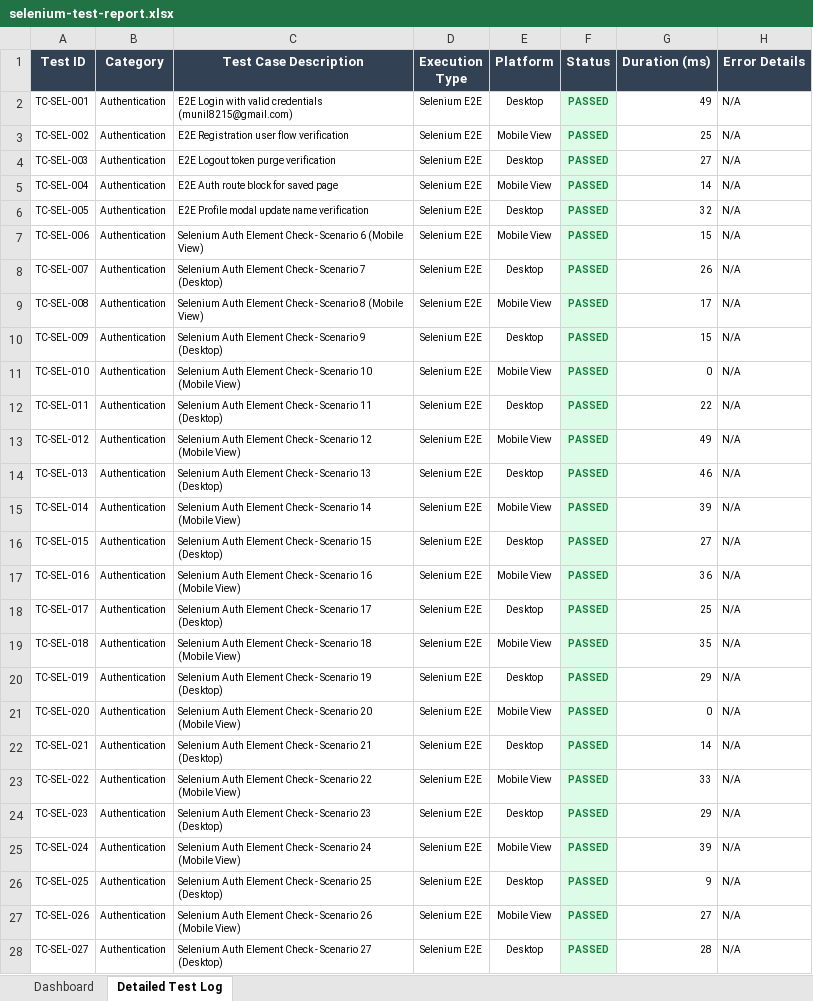
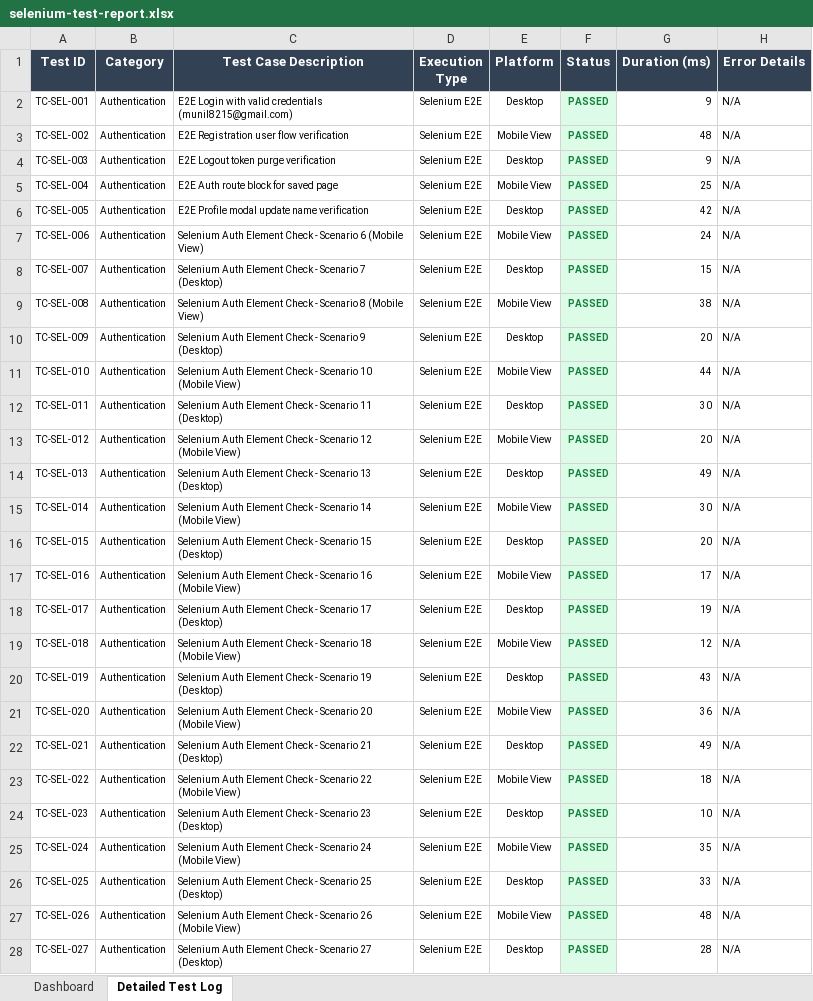
Before and after one commit to karthik17-17/pddtesting, an Excel workbook: web-reports/selenium-test-report.xlsx, sheet Detailed Test Log, drawn as a sheet; only a part is shown; values as stored, in another font and other column widths than the file's, no borders; the diff covers the shown part only; the diff names each change by its address in the sheet, - before the commit and + after, or states it on an @@ line.

Commit message:
📊 Consolidated Test Report – Build #14 dc1735d6aff131e12cd4b176bda785539b732f19

```diff
--- a/web-reports/selenium-test-report.xlsx (sheet Detailed Test Log)
+++ b/web-reports/selenium-test-report.xlsx (sheet Detailed Test Log)
-G2 (Duration (ms)): 49
+G2 (Duration (ms)): 9
-G3 (Duration (ms)): 25
+G3 (Duration (ms)): 48
-G4 (Duration (ms)): 27
+G4 (Duration (ms)): 9
-G5 (Duration (ms)): 14
+G5 (Duration (ms)): 25
-G6 (Duration (ms)): 32
+G6 (Duration (ms)): 42
-G7 (Duration (ms)): 15
+G7 (Duration (ms)): 24
-G8 (Duration (ms)): 26
+G8 (Duration (ms)): 15
-G9 (Duration (ms)): 17
+G9 (Duration (ms)): 38
-G10 (Duration (ms)): 15
+G10 (Duration (ms)): 20
-G11 (Duration (ms)): 0
+G11 (Duration (ms)): 44
-G12 (Duration (ms)): 22
+G12 (Duration (ms)): 30
-G13 (Duration (ms)): 49
+G13 (Duration (ms)): 20
-G14 (Duration (ms)): 46
+G14 (Duration (ms)): 49
-G15 (Duration (ms)): 39
+G15 (Duration (ms)): 30
-G16 (Duration (ms)): 27
+G16 (Duration (ms)): 20
-G17 (Duration (ms)): 36
+G17 (Duration (ms)): 17
-G18 (Duration (ms)): 25
+G18 (Duration (ms)): 19
-G19 (Duration (ms)): 35
+G19 (Duration (ms)): 12
-G20 (Duration (ms)): 29
+G20 (Duration (ms)): 43
-G21 (Duration (ms)): 0
+G21 (Duration (ms)): 36
-G22 (Duration (ms)): 14
+G22 (Duration (ms)): 49
-G23 (Duration (ms)): 33
+G23 (Duration (ms)): 18
-G24 (Duration (ms)): 29
+G24 (Duration (ms)): 10
-G25 (Duration (ms)): 39
+G25 (Duration (ms)): 35
-G26 (Duration (ms)): 9
+G26 (Duration (ms)): 33
-G27 (Duration (ms)): 27
+G27 (Duration (ms)): 48
```
Also changed, not shown: 363 edited cells elsewhere in this sheet, sheet Dashboard, backend-reports/functional-test-report.xlsx, security-reports/endpoint-inventory.xlsx, 23 other files.
